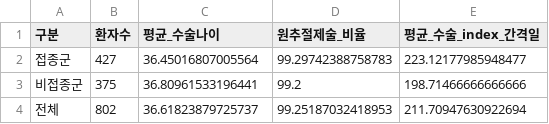
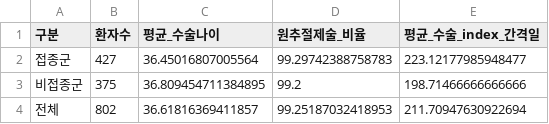
Before and after one commit to sueinchoi/HPV_vaccines, a CSV file: Data/cohort_summary.csv, drawn as a sheet.

```diff
--- a/Data/cohort_summary.csv
+++ b/Data/cohort_summary.csv
@@ -2,3 +2,3 @@
 접종군,427,36.45016807005564,99.29742388758783,223.12177985948477
-비접종군,375,36.80961533196441,99.2,198.71466666666666
-전체,802,36.61823879725737,99.25187032418953,211.70947630922694
+비접종군,375,36.809454711384895,99.2,198.71466666666666
+전체,802,36.61816369411857,99.25187032418953,211.70947630922694
```
Also changed, not shown: Data/matched_cohort.csv, Data/smd_balance.csv, 4 other files.
